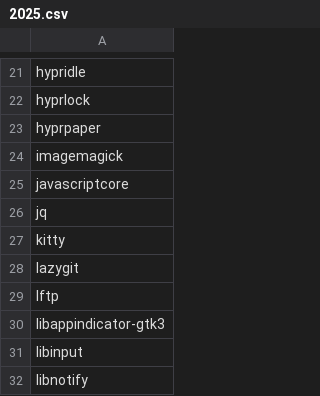
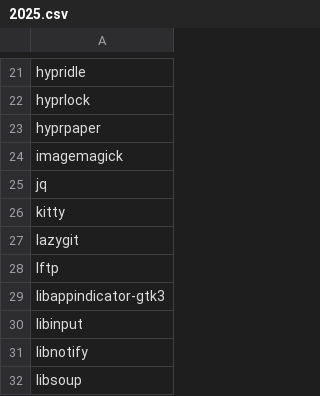
Before and after one commit to utono/install, a CSV file: paclists/2025.csv, drawn as a sheet; only a part is shown, gaps mark what is left out; the shorter side is filled out with more unchanged rows; the diff names each change by its address in the sheet, - before the commit and + after, or states it on an @@ line.

```diff
--- a/paclists/2025.csv
+++ b/paclists/2025.csv
-row 25: javascriptcore
```
Also changed, not shown: 11 other files.
